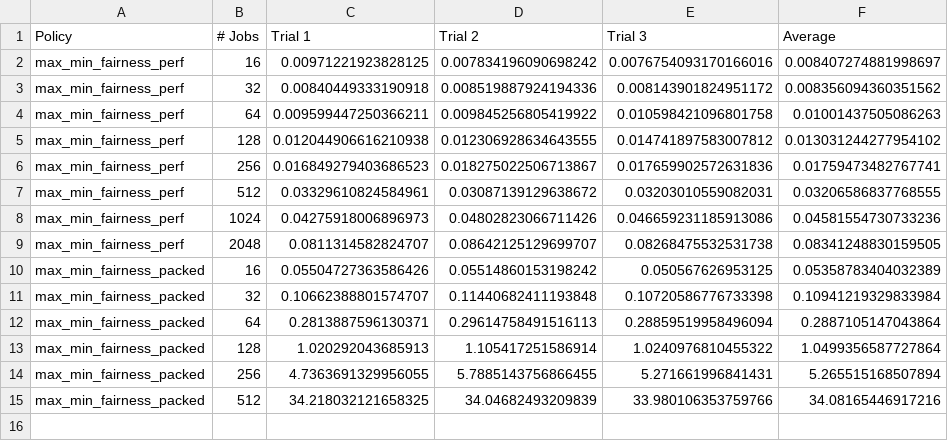
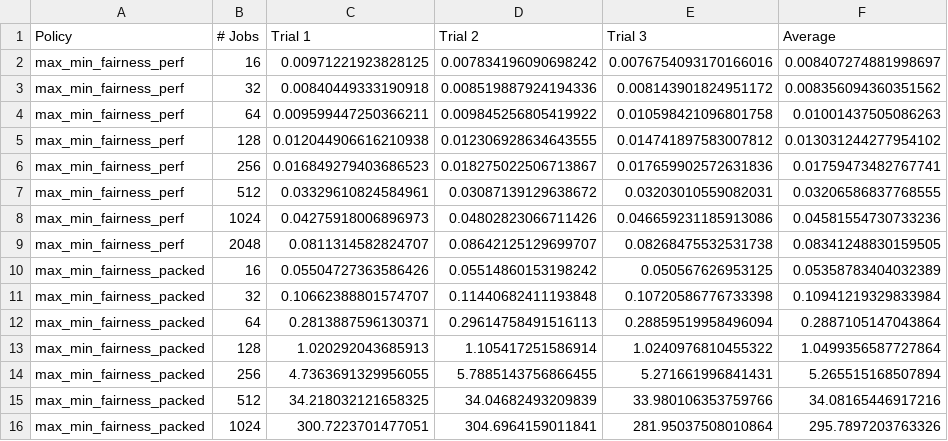
Before and after one commit to stanford-futuredata/gavel, a CSV file: scheduler/logs/solver_scaling/las.csv, drawn as a sheet; the diff names each change by its address in the sheet, - before the commit and + after, or states it on an @@ line.

```diff
--- a/scheduler/logs/solver_scaling/las.csv
+++ b/scheduler/logs/solver_scaling/las.csv
+row 16: max_min_fairness_packed | 1024 | 300.7223701477051 | 304.6964159011841 | 281.95037508010864 | 295.7897203763326
```
Also changed, not shown: scheduler/logs/solver_scaling/hierarchical.csv.
